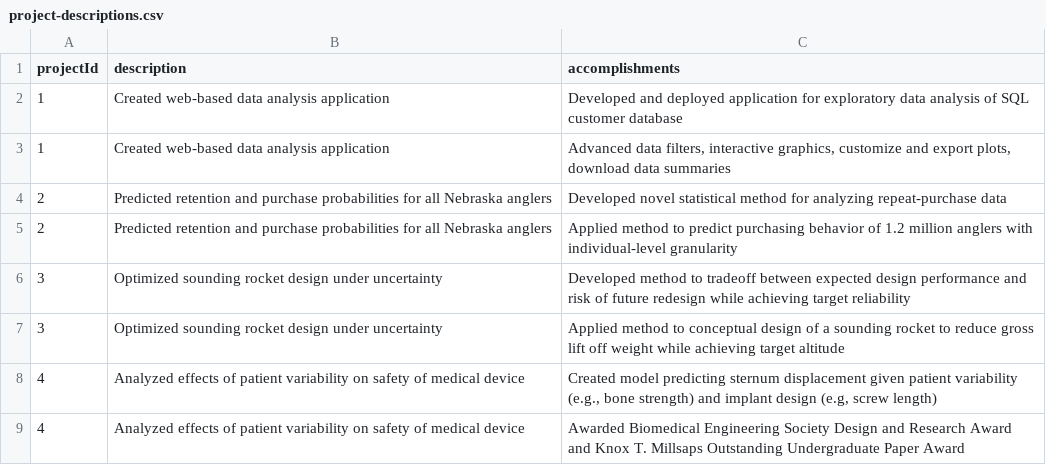
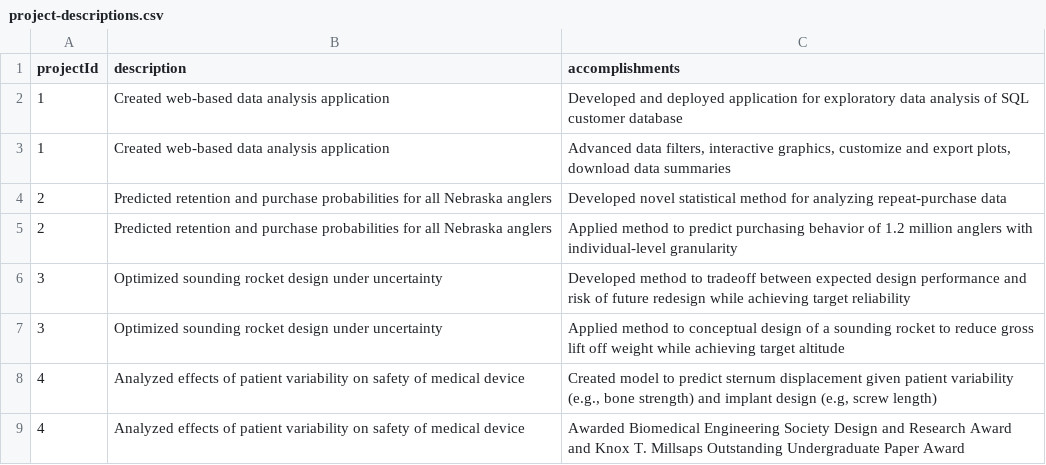
Before and after one commit to NamNguyen-hub/cv, a CSV file: data/project-descriptions.csv, drawn as a sheet.

```diff
--- a/data/project-descriptions.csv
+++ b/data/project-descriptions.csv
@@ -7,3 +7,3 @@ projectId,description,accomplishments
 3,Optimized sounding rocket design under uncertainty,Applied method to conceptual design of a sounding rocket to reduce gross lift off weight while achieving target altitude
-4,Analyzed effects of patient variability on safety of medical device,"Created model predicting sternum displacement given patient variability (e.g., bone strength) and implant design (e.g, screw length)"
+4,Analyzed effects of patient variability on safety of medical device,"Created model to predict sternum displacement given patient variability (e.g., bone strength) and implant design (e.g, screw length)"
 4,Analyzed effects of patient variability on safety of medical device,Awarded Biomedical Engineering Society Design and Research Award and Knox T. Millsaps Outstanding Undergraduate Paper Award
```
Also changed, not shown: data/job-titles.csv, data/project-titles.csv, 3 other files.
